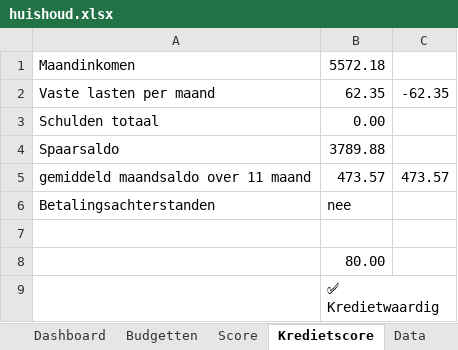
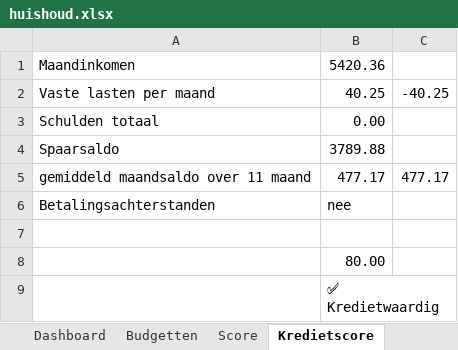
Before and after one commit to Stoffels84/test, an Excel workbook: huishoud.xlsx, sheet Kredietscore, drawn as a sheet; values as stored, in another font and other column widths than the file's, no borders; removed rows and columns are numbered as before the commit, all else as after; the diff names each change by its address in the sheet, - before the commit and + after, or states it on an @@ line.

```diff
--- a/huishoud.xlsx (sheet Kredietscore)
+++ b/huishoud.xlsx (sheet Kredietscore)
-B1: 5572.18
+B1: 5420.36
-row 2: Vaste lasten per maand | 62.35 | -62.35
+row 2: Vaste lasten per maand | 40.25 | -40.25
-row 5: gemiddeld maandsaldo over 11 maand | 473.57 | 473.57
+row 5: gemiddeld maandsaldo over 11 maand | 477.17 | 477.17
```
Also changed, not shown: sheet Data, sheet Budgetten, sheet Dashboard, sheet Score, other sheet tabs, hidden cells, charts or pictures.
